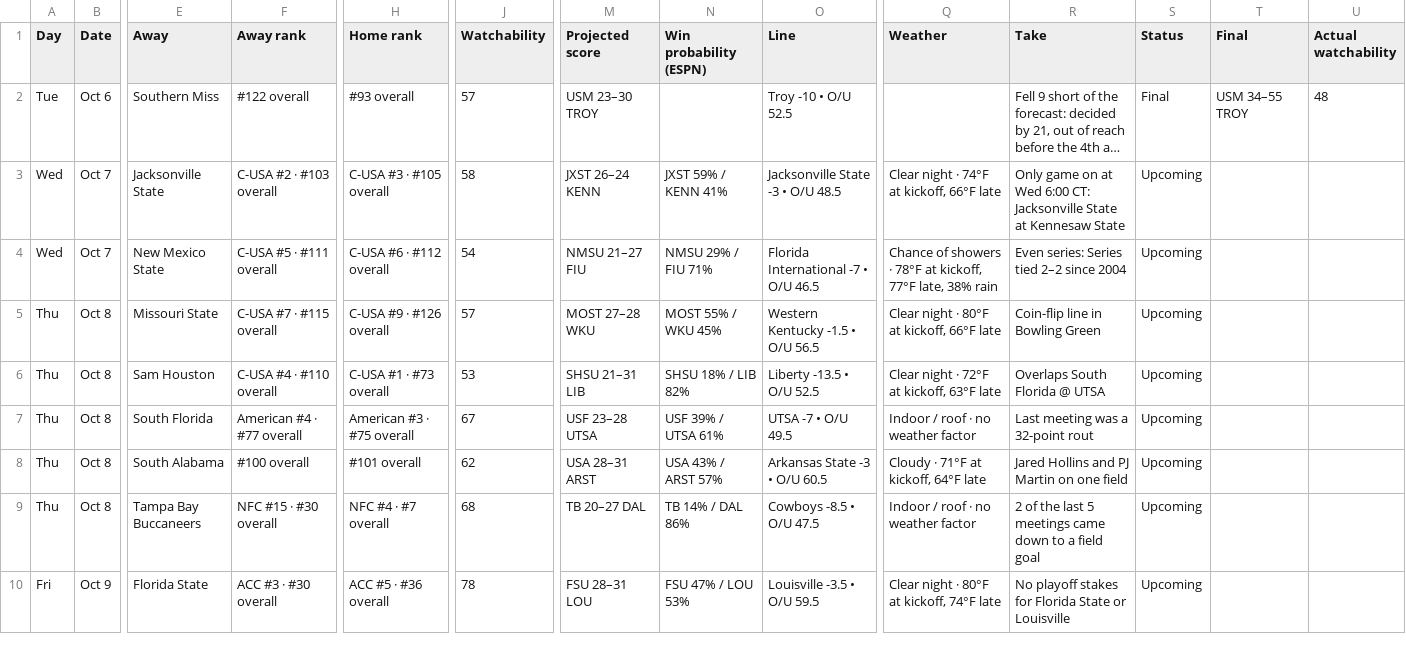
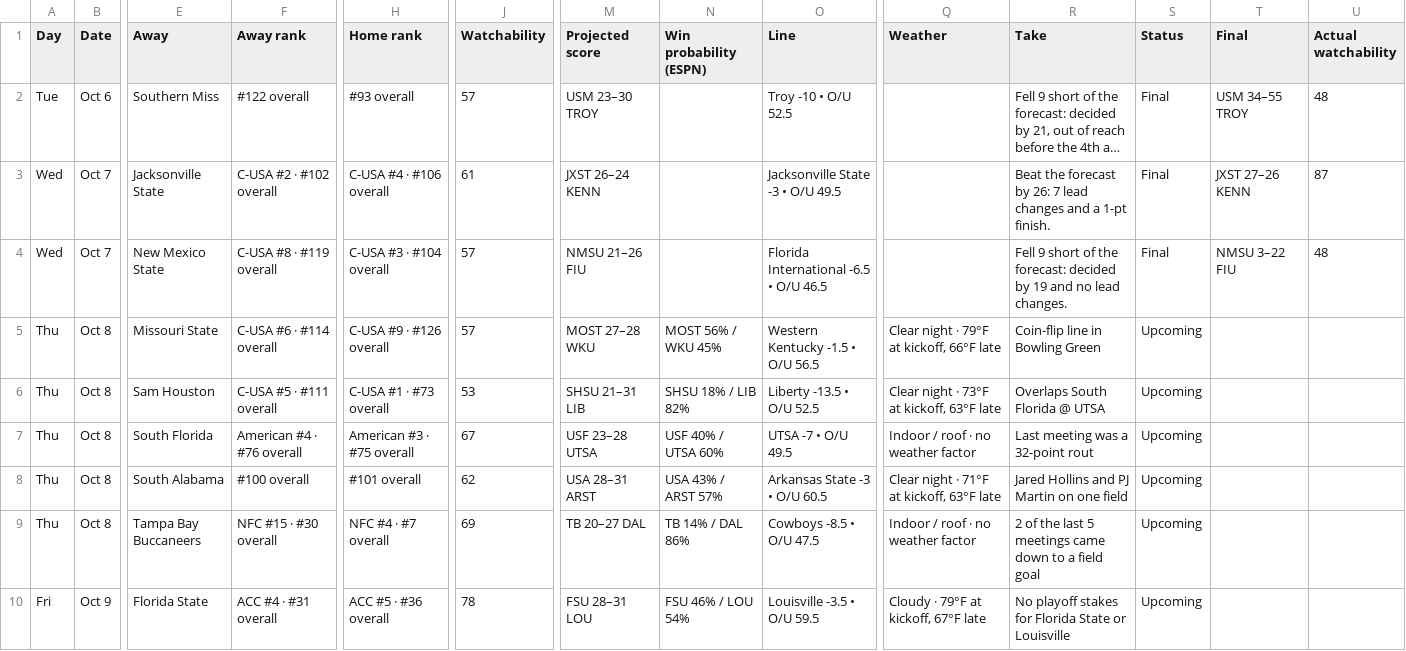
Before and after one commit to denegrijustin/football-watchability, a CSV file: public/exports/watch-slate.csv, drawn as a sheet; only a part is shown, gaps mark what is left out; long unchanged cells end in …; the diff covers the shown part only; the diff names each change by its address in the sheet, - before the commit and + after, or states it on an @@ line.

```diff
--- a/public/exports/watch-slate.csv
+++ b/public/exports/watch-slate.csv
-F3 (Away rank): C-USA #2 · #103 overall
+F3 (Away rank): C-USA #2 · #102 overall
-H3 (Home rank): C-USA #3 · #105 overall
+H3 (Home rank): C-USA #4 · #106 overall
-J3 (Watchability): 58
+J3 (Watchability): 61
-N3 (Win probability (ESPN)): JXST 59% / KENN 41%
+N3 (Win probability (ESPN)): (empty)
-O3 (Line): Jacksonville State -3 • O/U 48.5
+O3 (Line): Jacksonville State -3 • O/U 49.5
-Q3 (Weather): Clear night · 74°F at kickoff, 66°F late
+Q3 (Weather): (empty)
-R3 (Take): Only game on at Wed 6:00 CT: Jacksonville State at Kennesaw State
+R3 (Take): Beat the forecast by 26: 7 lead changes and a 1-pt finish.
-S3:S4 (Status): Upcoming
+S3:S4 (Status): Final
-T3 (Final): (empty)
+T3 (Final): JXST 27–26 KENN
-U3 (Actual watchability): (empty)
+U3 (Actual watchability): 87
-F4 (Away rank): C-USA #5 · #111 overall
+F4 (Away rank): C-USA #8 · #119 overall
-H4 (Home rank): C-USA #6 · #112 overall
+H4 (Home rank): C-USA #3 · #104 overall
-J4 (Watchability): 54
+J4 (Watchability): 57
-M4 (Projected score): NMSU 21–27 FIU
+M4 (Projected score): NMSU 21–26 FIU
-N4 (Win probability (ESPN)): NMSU 29% / FIU 71%
+N4 (Win probability (ESPN)): (empty)
-O4 (Line): Florida International -7 • O/U 46.5
+O4 (Line): Florida International -6.5 • O/U 46.5
-Q4 (Weather): Chance of showers · 78°F at kickoff, 77°F late, 38% rain
+Q4 (Weather): (empty)
-R4 (Take): Even series: Series tied 2–2 since 2004
+R4 (Take): Fell 9 short of the forecast: decided by 19 and no lead changes.
-T4 (Final): (empty)
+T4 (Final): NMSU 3–22 FIU
-U4 (Actual watchability): (empty)
+U4 (Actual watchability): 48
-F5 (Away rank): C-USA #7 · #115 overall
+F5 (Away rank): C-USA #6 · #114 overall
-N5 (Win probability (ESPN)): MOST 55% / WKU 45%
+N5 (Win probability (ESPN)): MOST 56% / WKU 45%
-Q5 (Weather): Clear night · 80°F at kickoff, 66°F late
+Q5 (Weather): Clear night · 79°F at kickoff, 66°F late
-F6 (Away rank): C-USA #4 · #110 overall
+F6 (Away rank): C-USA #5 · #111 overall
-Q6 (Weather): Clear night · 72°F at kickoff, 63°F late
+Q6 (Weather): Clear night · 73°F at kickoff, 63°F late
-F7 (Away rank): American #4 · #77 overall
+F7 (Away rank): American #4 · #76 overall
-N7 (Win probability (ESPN)): USF 39% / UTSA 61%
+N7 (Win probability (ESPN)): USF 40% / UTSA 60%
-Q8 (Weather): Cloudy · 71°F at kickoff, 64°F late
+Q8 (Weather): Clear night · 71°F at kickoff, 63°F late
-J9 (Watchability): 68
+J9 (Watchability): 69
-F10 (Away rank): ACC #3 · #30 overall
+F10 (Away rank): ACC #4 · #31 overall
-N10 (Win probability (ESPN)): FSU 47% / LOU 53%
+N10 (Win probability (ESPN)): FSU 46% / LOU 54%
-Q10 (Weather): Clear night · 80°F at kickoff, 74°F late
+Q10 (Weather): Cloudy · 79°F at kickoff, 67°F late
```
Also changed, not shown: 113 edited cells elsewhere in this file, 9 other files.
